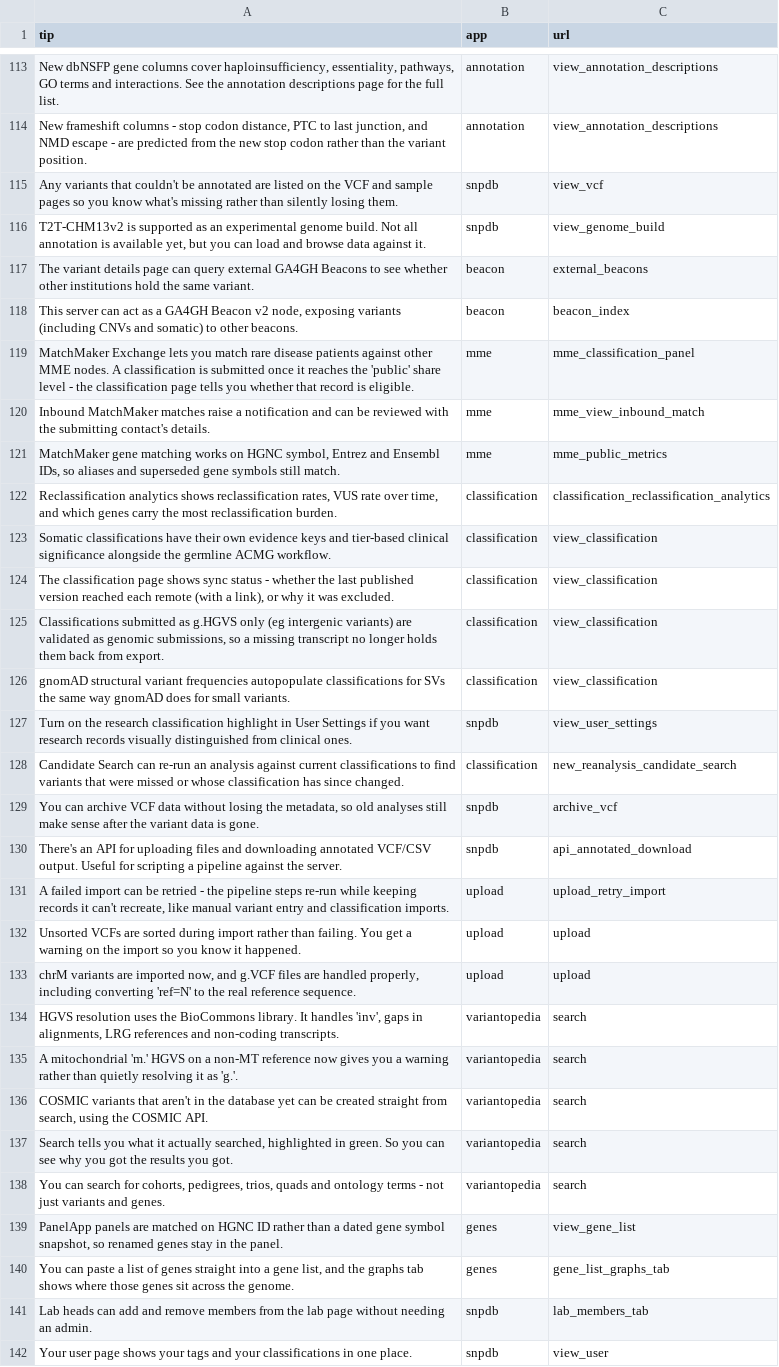
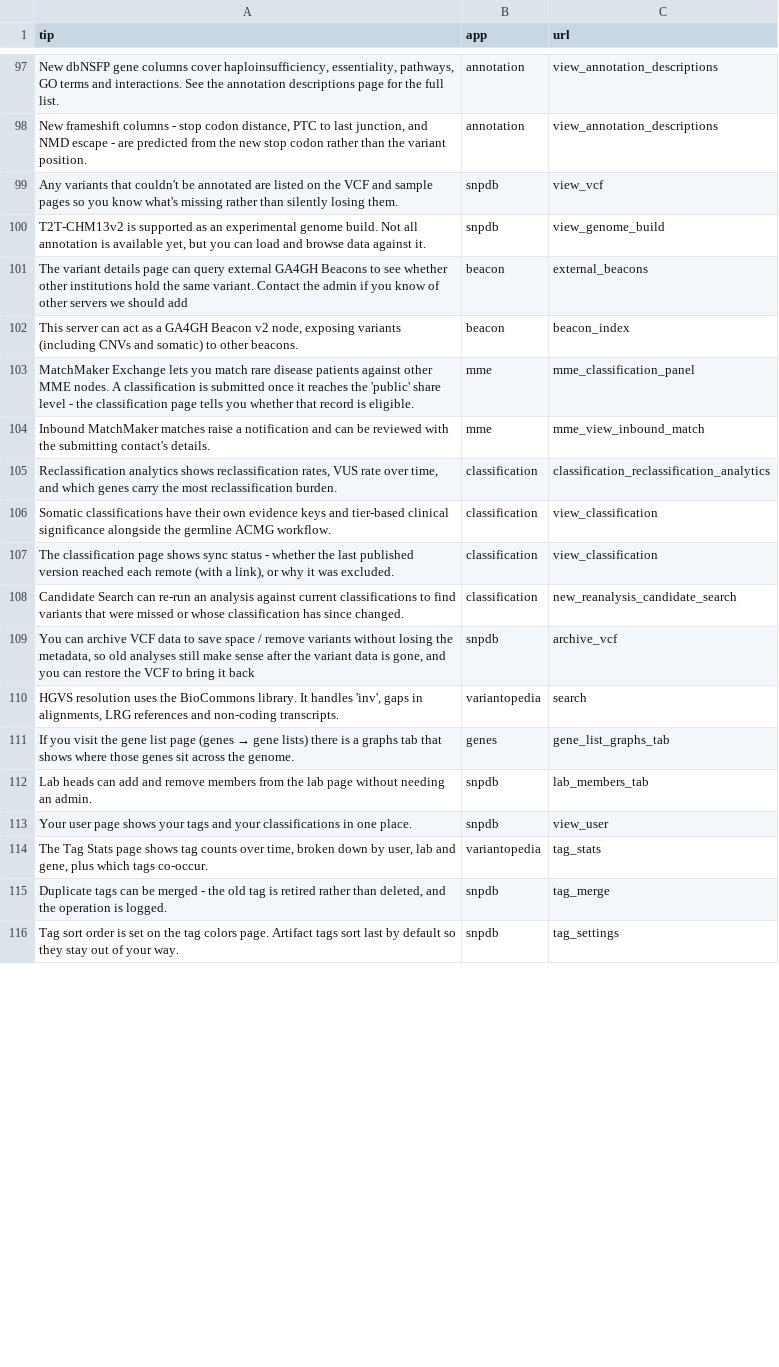
Before and after one commit to SACGF/variantgrid, a CSV file: claude/potential_tips.csv, drawn as a sheet; only a part is shown, gaps mark what is left out; the shorter side is filled out with more unchanged rows; the diff covers the shown part only.

```diff
--- a/claude/potential_tips.csv
+++ b/claude/potential_tips.csv
@@ -116,3 +100,3 @@ Any variants that couldn't be annotated are listed on the VCF and sample pages s
 "T2T-CHM13v2 is supported as an experimental genome build. Not all annotation is available yet, but you can load and browse data against it.",snpdb,view_genome_build
-The variant details page can query external GA4GH Beacons to see whether other institutions hold the same variant.,beacon,external_beacons
+The variant details page can query external GA4GH Beacons to see whether other institutions hold the same variant. Contact the admin if you know of other servers we should add,beacon,external_beacons
 "This server can act as a GA4GH Beacon v2 node, exposing variants (including CNVs and somatic) to other beacons.",beacon,beacon_index
@@ -120,3 +104,2 @@ The variant details page can query external GA4GH Beacons to see whether other i
 Inbound MatchMaker matches raise a notification and can be reviewed with the submitting contact's details.,mme,mme_view_inbound_match
-"MatchMaker gene matching works on HGNC symbol, Entrez and Ensembl IDs, so aliases and superseded gene symbols still match.",mme,mme_public_metrics
 "Reclassification analytics shows reclassification rates, VUS rate over time, and which genes carry the most reclassification burden.",classification,classification_reclassification_analytics
@@ -124,18 +107,6 @@ Somatic classifications have their own evidence keys and tier-based clinical sig
 "The classification page shows sync status - whether the last published version reached each remote (with a link), or why it was excluded.",classification,view_classification
-"Classifications submitted as g.HGVS only (eg intergenic variants) are validated as genomic submissions, so a missing transcript no longer holds them back from export.",classification,view_classification
-gnomAD structural variant frequencies autopopulate classifications for SVs the same way gnomAD does for small variants.,classification,view_classification
-Turn on the research classification highlight in User Settings if you want research records visually distinguished from clinical ones.,snpdb,view_user_settings
 Candidate Search can re-run an analysis against current classifications to find variants that were missed or whose classification has since changed.,classification,new_reanalysis_candidate_search
-"You can archive VCF data without losing the metadata, so old analyses still make sense after the variant data is gone.",snpdb,archive_vcf
-There's an API for uploading files and downloading annotated VCF/CSV output. Useful for scripting a pipeline against the server.,snpdb,api_annotated_download
-"A failed import can be retried - the pipeline steps re-run while keeping records it can't recreate, like manual variant entry and classification imports.",upload,upload_retry_import
-"Unsorted VCFs are sorted during import rather than failing. You get a warning on the import so you know it happened.",upload,upload
-"chrM variants are imported now, and g.VCF files are handled properly, including converting 'ref=N' to the real reference sequence.",upload,upload
+"You can archive VCF data to save space / remove variants without losing the metadata, so old analyses still make sense after the variant data is gone, and you can restore the VCF to bring it back",snpdb,archive_vcf
 "HGVS resolution uses the BioCommons library. It handles 'inv', gaps in alignments, LRG references and non-coding transcripts.",variantopedia,search
-A mitochondrial 'm.' HGVS on a non-MT reference now gives you a warning rather than quietly resolving it as 'g.'.,variantopedia,search
-"COSMIC variants that aren't in the database yet can be created straight from search, using the COSMIC API.",variantopedia,search
-"Search tells you what it actually searched, highlighted in green. So you can see why you got the results you got.",variantopedia,search
-"You can search for cohorts, pedigrees, trios, quads and ontology terms - not just variants and genes.",variantopedia,search
-"PanelApp panels are matched on HGNC ID rather than a dated gene symbol snapshot, so renamed genes stay in the panel.",genes,view_gene_list
-"You can paste a list of genes straight into a gene list, and the graphs tab shows where those genes sit across the genome.",genes,gene_list_graphs_tab
+If you visit the gene list page (genes → gene lists) there is a graphs tab that shows where those genes sit across the genome.,genes,gene_list_graphs_tab
 Lab heads can add and remove members from the lab page without needing an admin.,snpdb,lab_members_tab
```
Also changed, not shown: 26 removed rows and 2 edited cells elsewhere in this file.
